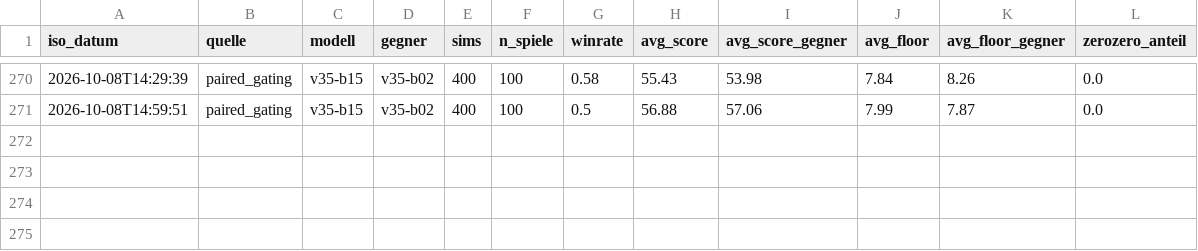
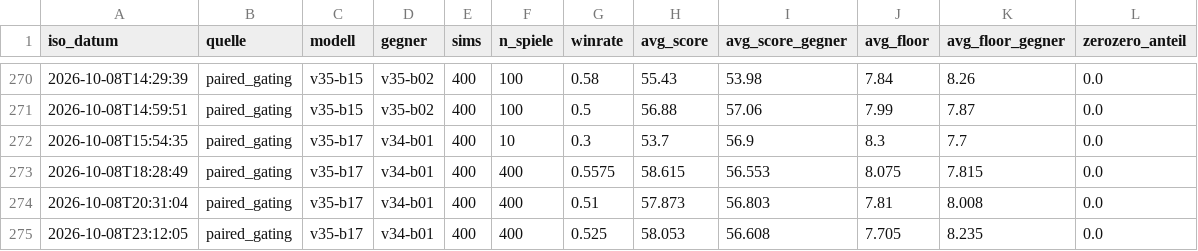
Before and after one commit to artfox1985/mosaic-AI, a CSV file: evaluations/arena_trends.csv, drawn as a sheet; only a part is shown, gaps mark what is left out.

```diff
--- a/evaluations/arena_trends.csv
+++ b/evaluations/arena_trends.csv
@@ -271 +271,5 @@ iso_datum,quelle,modell,gegner,sims,n_spiele,winrate,avg_score,avg_score_gegner,
 2026-10-08T14:59:51,paired_gating,v35-b15,v35-b02,400,100,0.5,56.88,57.06,7.99,7.87,0.0
+2026-10-08T15:54:35,paired_gating,v35-b17,v34-b01,400,10,0.3,53.7,56.9,8.3,7.7,0.0
+2026-10-08T18:28:49,paired_gating,v35-b17,v34-b01,400,400,0.5575,58.615,56.553,8.075,7.815,0.0
+2026-10-08T20:31:04,paired_gating,v35-b17,v34-b01,400,400,0.51,57.873,56.803,7.81,8.008,0.0
+2026-10-08T23:12:05,paired_gating,v35-b17,v34-b01,400,400,0.525,58.053,56.608,7.705,8.235,0.0
```
Also changed, not shown: 17 other files.
